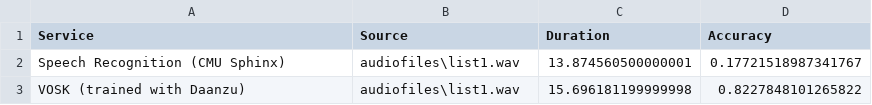
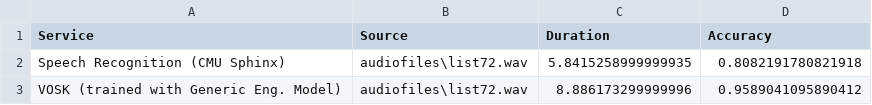
Before and after one commit to asa-leholland/transcription-testing, a CSV file: results.csv, drawn as a sheet.

```diff
--- a/results.csv
+++ b/results.csv
@@ -1,3 +1,3 @@
 Service,Source,Duration,Accuracy
-Speech Recognition (CMU Sphinx),audiofiles\list1.wav,13.874560500000001,0.17721518987341767
-VOSK (trained with Daanzu),audiofiles\list1.wav,15.696181199999998,0.8227848101265822
+Speech Recognition (CMU Sphinx),audiofiles\list72.wav,5.8415258999999935,0.8082191780821918
+VOSK (trained with Generic Eng. Model),audiofiles\list72.wav,8.886173299999996,0.9589041095890412
```
Also changed, not shown: 2 other files.
